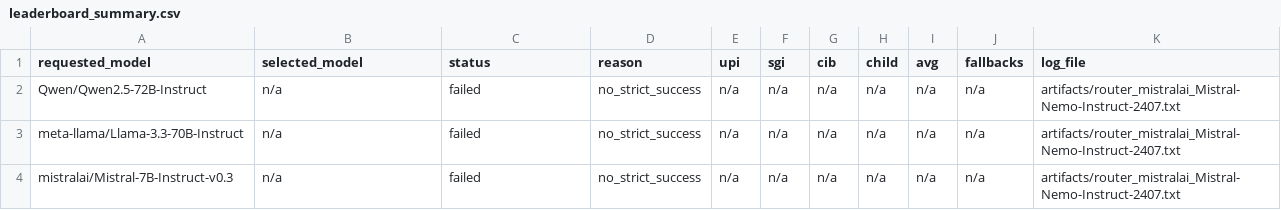
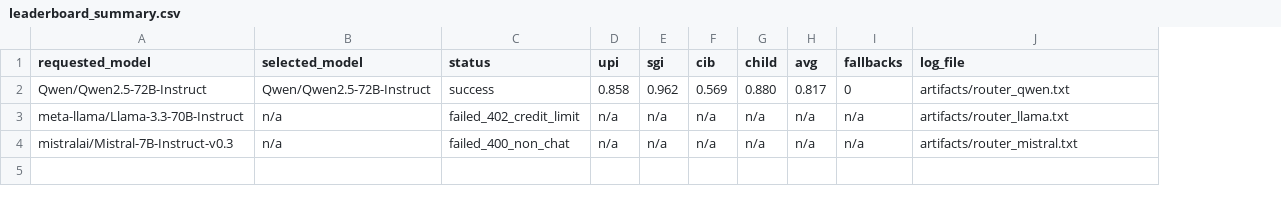
Before and after one commit to ankit-choubey/DharmaShield-env, a CSV file: artifacts/leaderboard_summary.csv, drawn as a sheet; removed rows and columns are numbered as before the commit, all else as after; the diff names each change by its address in the sheet, - before the commit and + after, or states it on an @@ line.

Commit message:
fix: correct leaderboard to use verified strict Qwen baseline

```diff
--- a/artifacts/leaderboard_summary.csv
+++ b/artifacts/leaderboard_summary.csv
-column D (reason), rows 2-4: all no_strict_success
-B2 (selected_model): n/a
+B2 (selected_model): Qwen/Qwen2.5-72B-Instruct
-C2 (status): failed
+C2 (status): success
-D2 (upi): n/a
+D2 (upi): 0.858
-E2 (sgi): n/a
+E2 (sgi): 0.962
-F2 (cib): n/a
+F2 (cib): 0.569
-G2 (child): n/a
+G2 (child): 0.880
-H2 (avg): n/a
+H2 (avg): 0.817
-I2 (fallbacks): n/a
+I2 (fallbacks): 0
-J2 (log_file): artifacts/router_mistralai_Mistral-Nemo-Instruct-2407.txt
+J2 (log_file): artifacts/router_qwen.txt
-C3 (status): failed
+C3 (status): failed_402_credit_limit
-J3 (log_file): artifacts/router_mistralai_Mistral-Nemo-Instruct-2407.txt
+J3 (log_file): artifacts/router_llama.txt
-C4 (status): failed
+C4 (status): failed_400_non_chat
-J4 (log_file): artifacts/router_mistralai_Mistral-Nemo-Instruct-2407.txt
+J4 (log_file): artifacts/router_mistral.txt
```
Also changed, not shown: 1 other file.
